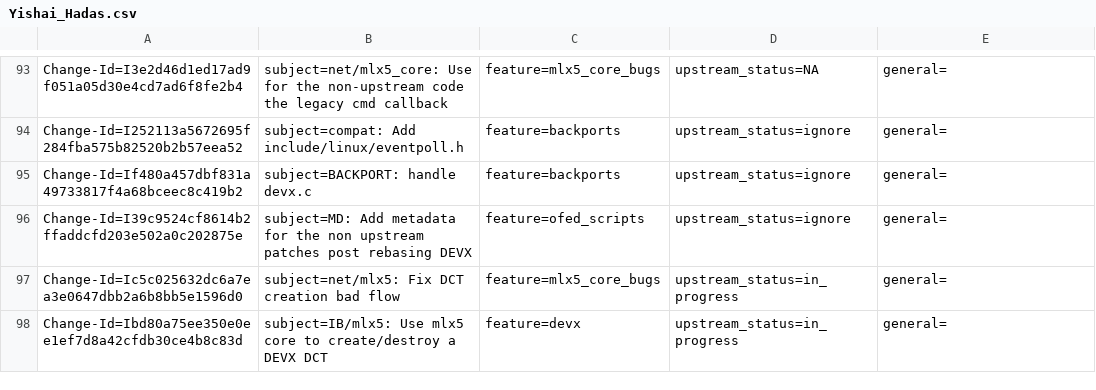
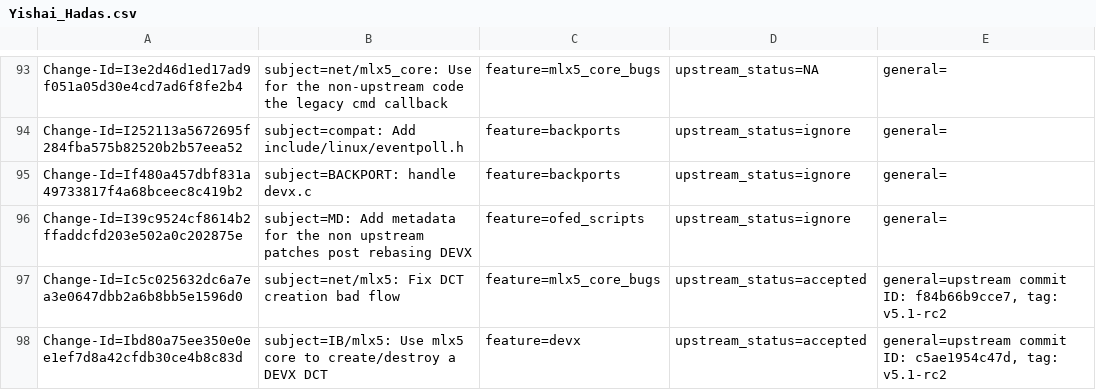
Before and after one commit to Shun-Hao/mlnx-ofa_kernel-4.6-1.0.1.1-rhel7.3, a CSV file: metadata/Yishai_Hadas.csv, drawn as a sheet; only a part is shown, gaps mark what is left out.

```diff
--- a/metadata/Yishai_Hadas.csv
+++ b/metadata/Yishai_Hadas.csv
@@ -96,3 +96,3 @@ Change-Id=If480a457dbf831a49733817f4a68bceec8c419b2; subject=BACKPORT: handle de
 Change-Id=I39c9524cf8614b2ffaddcfd203e502a0c202875e; subject=MD: Add metadata for the non upstream patches post rebasing DEVX; feature=ofed_scripts; upstream_status=ignore; general=;
-Change-Id=Ic5c025632dc6a7ea3e0647dbb2a6b8bb5e1596d0; subject=net/mlx5: Fix DCT creation bad flow; feature=mlx5_core_bugs; upstream_status=in_progress; general=;
-Change-Id=Ibd80a75ee350e0ee1ef7d8a42cfdb30ce4b8c83d; subject=IB/mlx5: Use mlx5 core to create/destroy a DEVX DCT; feature=devx; upstream_status=in_progress; general=;
+Change-Id=Ic5c025632dc6a7ea3e0647dbb2a6b8bb5e1596d0; subject=net/mlx5: Fix DCT creation bad flow; feature=mlx5_core_bugs; upstream_status=accepted; general=upstream commit ID: f84b66b9cce7, tag: v5.1-rc2;
+Change-Id=Ibd80a75ee350e0ee1ef7d8a42cfdb30ce4b8c83d; subject=IB/mlx5: Use mlx5 core to create/destroy a DEVX DCT; feature=devx; upstream_status=accepted; general=upstream commit ID: c5ae1954c47d, tag: v5.1-rc2;
```
Also changed, not shown: metadata/Alaa_Hleihel.csv, metadata/Aya_Levin.csv.
